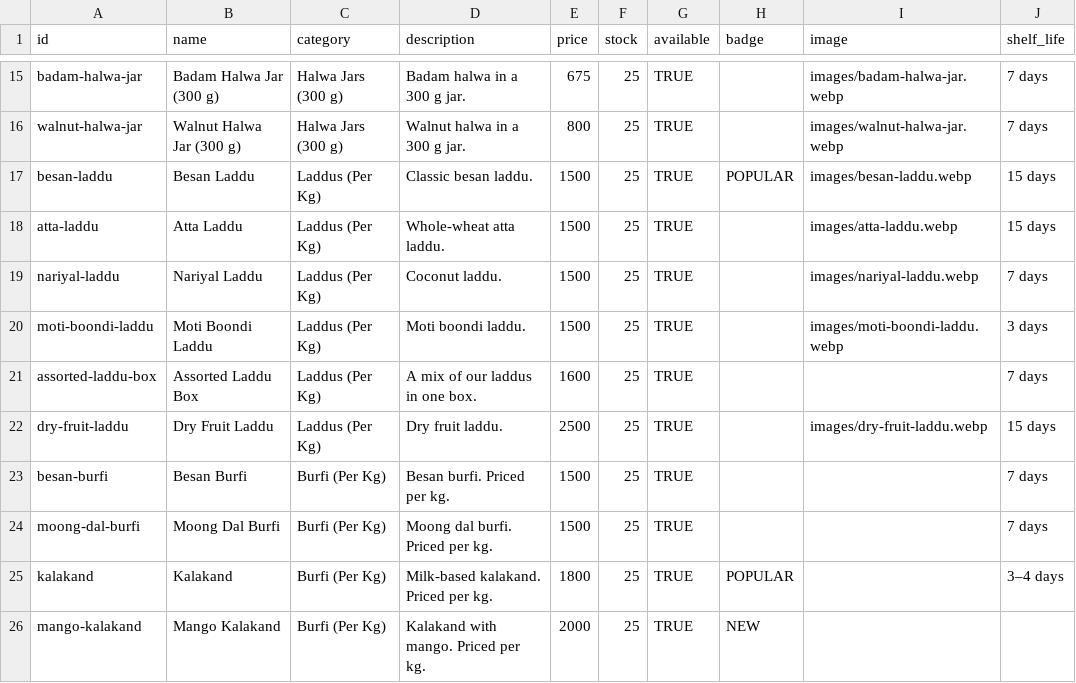
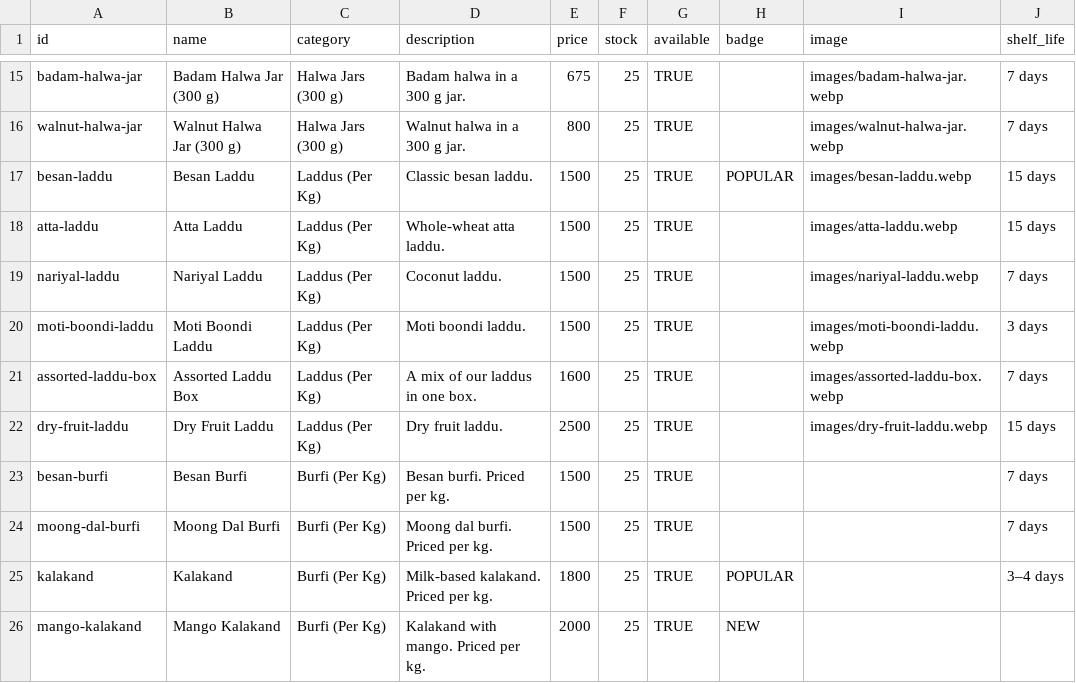
Before and after one commit to unnatichoudharyy/orders.marwadi-khana, a CSV file: backend/inventory-template.csv, drawn as a sheet; only a part is shown, gaps mark what is left out.

```diff
--- a/backend/inventory-template.csv
+++ b/backend/inventory-template.csv
@@ -20,3 +20,3 @@ nariyal-laddu,Nariyal Laddu,Laddus (Per Kg),Coconut laddu.,1500,25,TRUE,,images/
 moti-boondi-laddu,Moti Boondi Laddu,Laddus (Per Kg),Moti boondi laddu.,1500,25,TRUE,,images/moti-boondi-laddu.webp,3 days
-assorted-laddu-box,Assorted Laddu Box,Laddus (Per Kg),A mix of our laddus in one box.,1600,25,TRUE,,,7 days
+assorted-laddu-box,Assorted Laddu Box,Laddus (Per Kg),A mix of our laddus in one box.,1600,25,TRUE,,images/assorted-laddu-box.webp,7 days
 dry-fruit-laddu,Dry Fruit Laddu,Laddus (Per Kg),Dry fruit laddu.,2500,25,TRUE,,images/dry-fruit-laddu.webp,15 days
```
Also changed, not shown: 2 other files.
